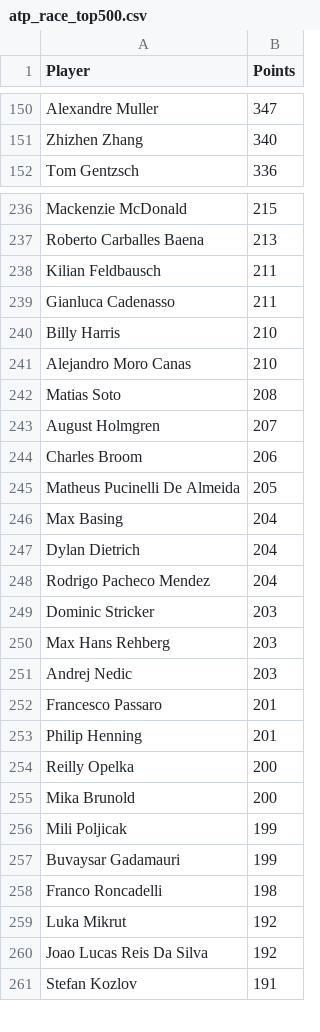
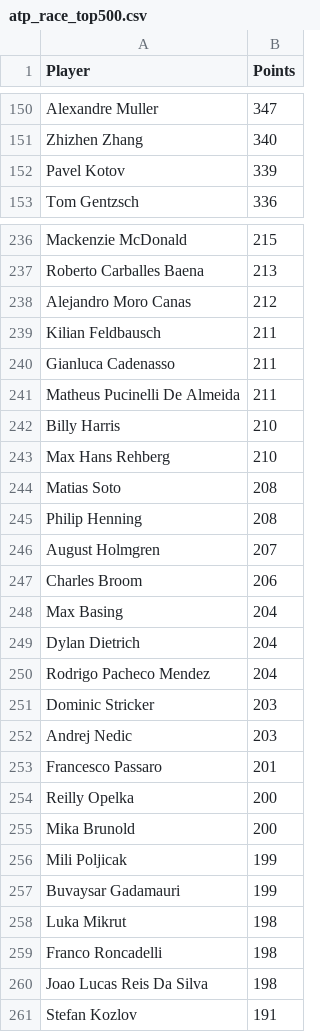
Before and after one commit to peterblum20/ATP-Race-Data, a CSV file: atp_race_top500.csv, drawn as a sheet; only a part is shown, gaps mark what is left out; the diff covers the shown part only.

```diff
--- a/atp_race_top500.csv
+++ b/atp_race_top500.csv
@@ -151,2 +151,3 @@ Alexandre Muller,347
 Zhizhen Zhang,340
+Pavel Kotov,339
 Tom Gentzsch,336
@@ -237,10 +237,12 @@ Mackenzie McDonald,215
 Roberto Carballes Baena,213
+Alejandro Moro Canas,212
 Kilian Feldbausch,211
 Gianluca Cadenasso,211
+Matheus Pucinelli De Almeida,211
 Billy Harris,210
-Alejandro Moro Canas,210
+Max Hans Rehberg,210
 Matias Soto,208
+Philip Henning,208
 August Holmgren,207
 Charles Broom,206
-Matheus Pucinelli De Almeida,205
 Max Basing,204
@@ -249,6 +251,4 @@ Rodrigo Pacheco Mendez,204
 Dominic Stricker,203
-Max Hans Rehberg,203
 Andrej Nedic,203
 Francesco Passaro,201
-Philip Henning,201
 Reilly Opelka,200
@@ -257,5 +257,5 @@ Mili Poljicak,199
 Buvaysar Gadamauri,199
+Luka Mikrut,198
 Franco Roncadelli,198
-Luka Mikrut,192
-Joao Lucas Reis Da Silva,192
+Joao Lucas Reis Da Silva,198
 Stefan Kozlov,191
```
Also changed, not shown: 30 added rows, 31 removed rows and 8 edited cells elsewhere in this file, wta_race_top500.csv.
